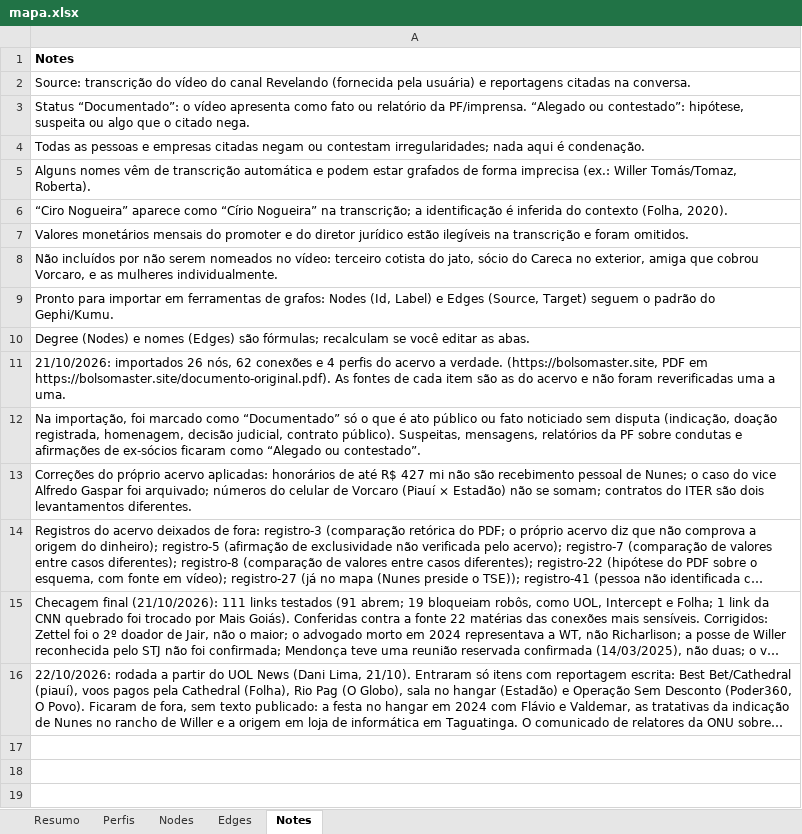
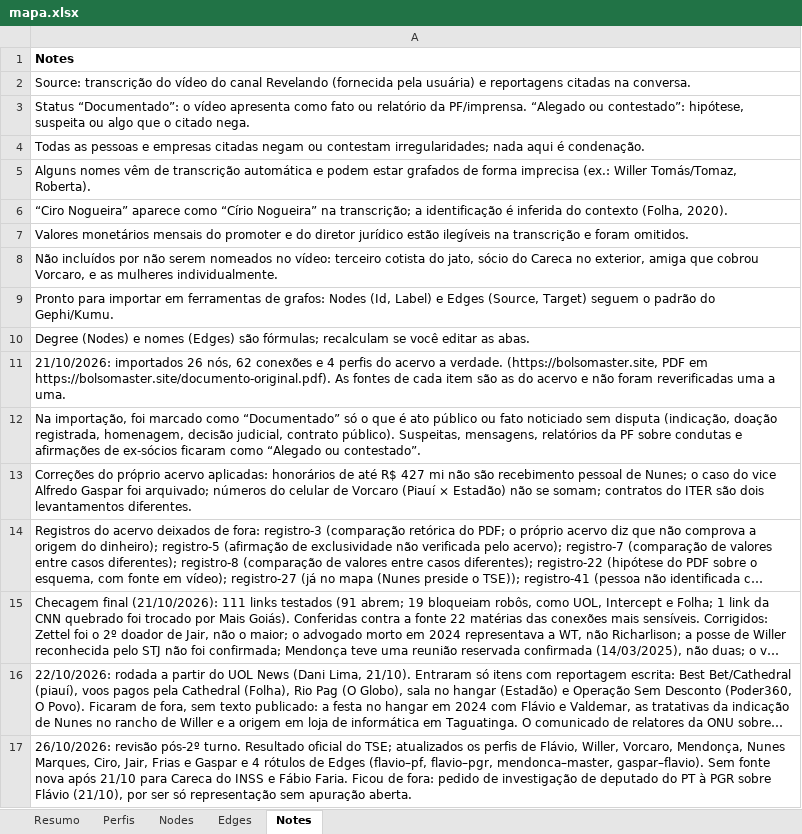
Before and after one commit to isisbramos/mapa-envolvidos-conexoes, an Excel workbook: data/mapa.xlsx, sheet Notes, drawn as a sheet; long unchanged cells end in …; values as stored, in another font and other column widths than the file's, no borders; the diff names each change by its address in the sheet, - before the commit and + after, or states it on an @@ line.

```diff
--- a/data/mapa.xlsx (sheet Notes)
+++ b/data/mapa.xlsx (sheet Notes)
+row 17: 26/10/2026: revisão pós-2º turno. Resultado oficial do TSE; atualizados os perfis de Flávio, Willer, Vorcaro, Mendonça, Nunes Marques, Ciro, Jair, Frias e Gaspar e 4 rótulos de Edges (flavio–pf, flavio–pgr, mendonca–master, gaspar–flavio). Sem fonte nova após 21/10 para Careca do INSS e Fábio Faria. Ficou de fora: pedido de investigação de deputado do PT à PGR sobre Flávio (21/10), por ser só representação sem apuração aberta.
```
Also changed, not shown: sheet Edges, sheet Nodes, sheet Perfis, sheet Resumo, charts or pictures, 1 other file.
